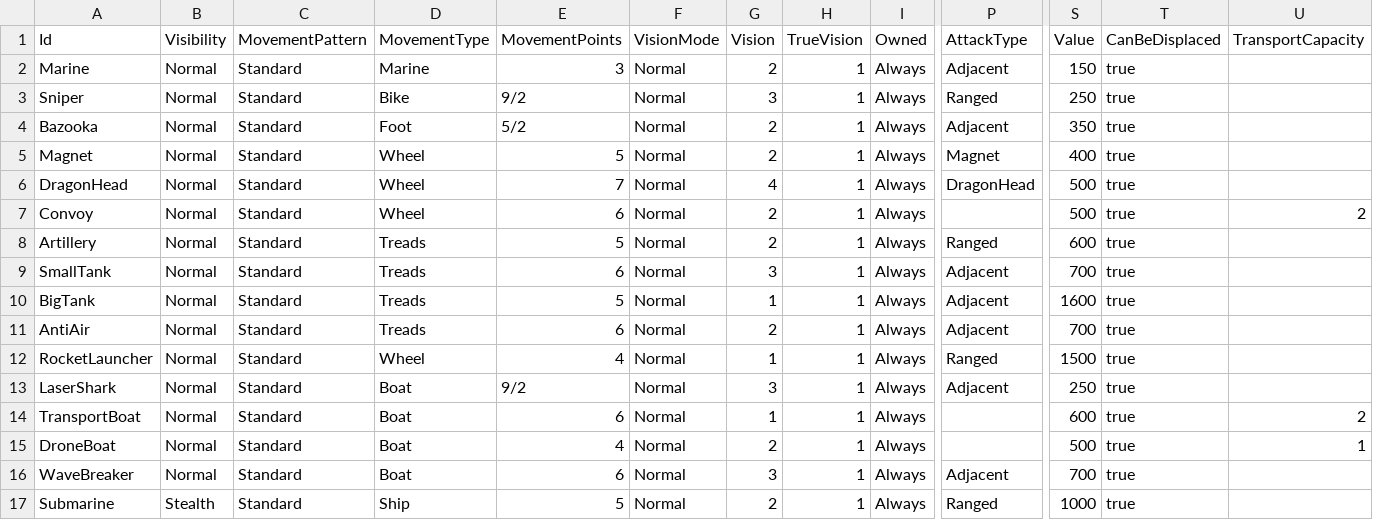
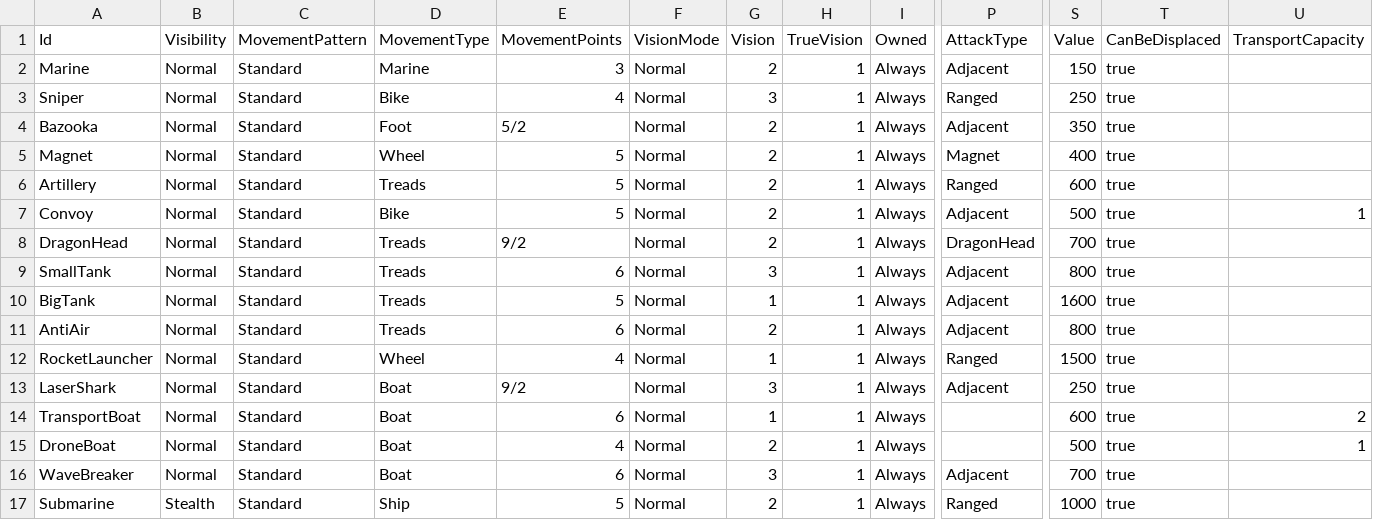
Before and after one commit to stratecide/tbs-core, a CSV file: configs/default_test/units.csv, drawn as a sheet; only a part is shown, gaps mark what is left out; removed rows and columns are numbered as before the commit, all else as after; rows hold the shown columns only; the diff names each change by its address in the sheet, - before the commit and + after, or states it on an @@ line.

Commit message:
rebalanced SmallTank by giving Convoy and DragonHead similar power

```diff
--- a/configs/default_test/units.csv
+++ b/configs/default_test/units.csv
-E3 (MovementPoints): 9/2
+E3 (MovementPoints): 4
-row 6: DragonHead | Normal | Standard | Wheel | 7 | Normal | 4 | 1 | Always | DragonHead | 500 | true
-row 7: Convoy | Normal | Standard | Wheel | 6 | Normal | 2 | 1 | Always |  | 500 | true | 2
+row 7: Convoy | Normal | Standard | Bike | 5 | Normal | 2 | 1 | Always | Adjacent | 500 | true | 1
+row 8: DragonHead | Normal | Standard | Treads | 9/2 | Normal | 2 | 1 | Always | DragonHead | 700 | true
-S9 (Value): 700
+S9 (Value): 800
-S11 (Value): 700
+S11 (Value): 800
```
Also changed, not shown: configs/default_test/attack_types.csv, configs/default_test/movement.csv, 11 other files.
